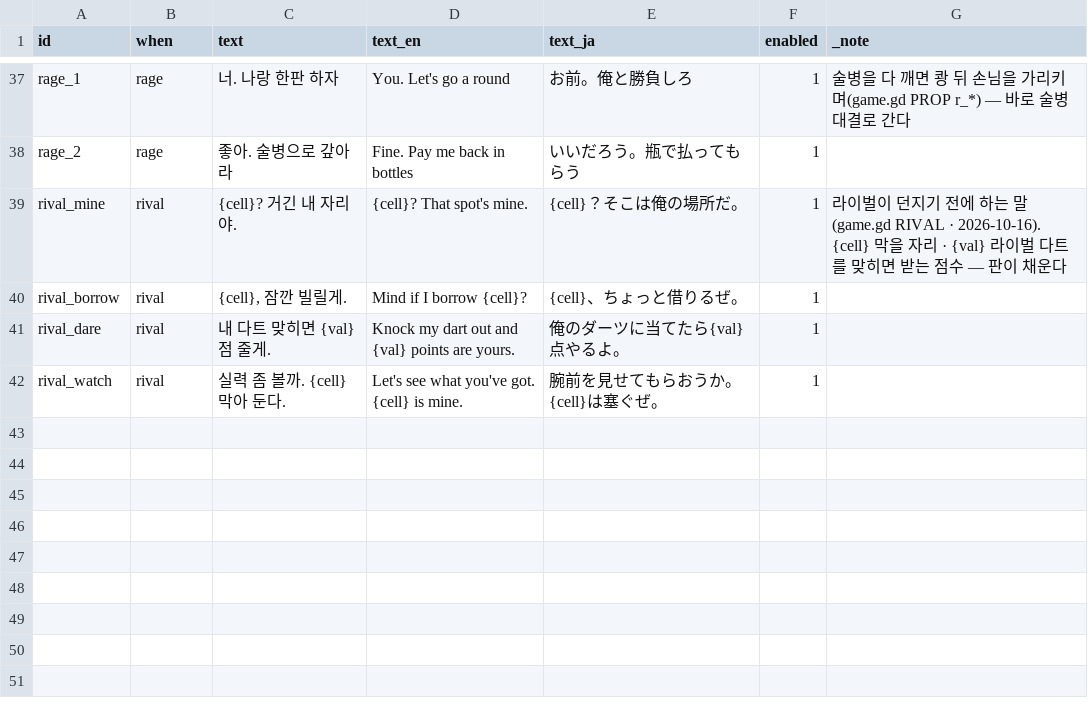
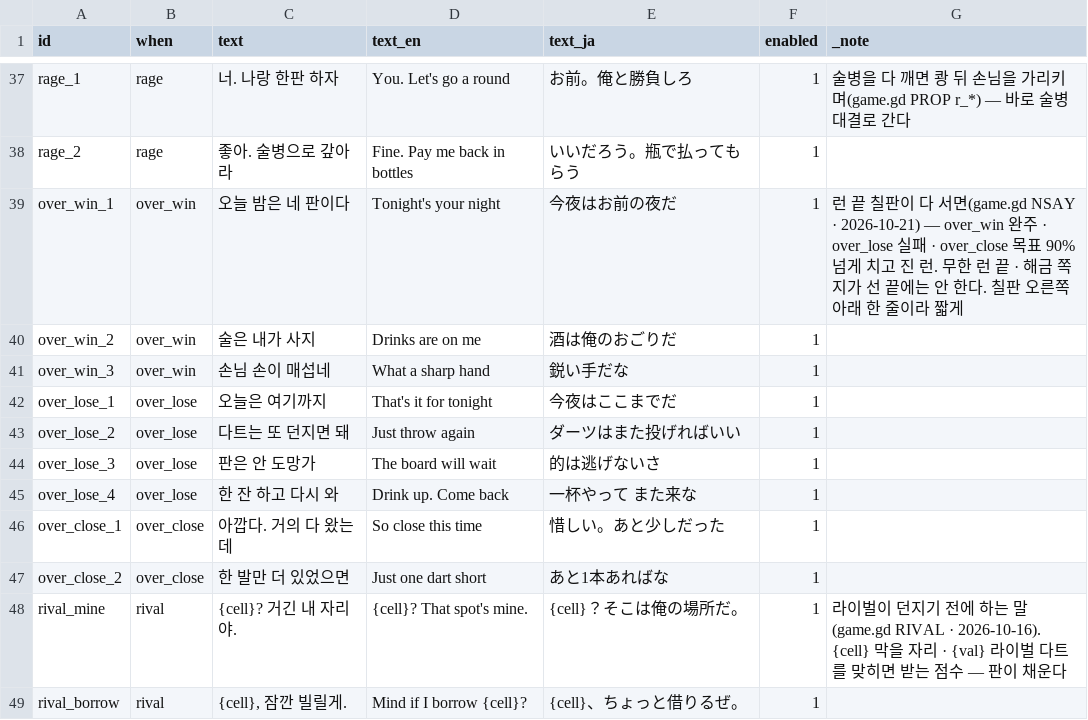
Before and after one commit to GGbong69/test-03, a CSV file: data/npc_say.csv, drawn as a sheet; only a part is shown, gaps mark what is left out; the shorter side is filled out with more unchanged rows; the diff names each change by its address in the sheet, - before the commit and + after, or states it on an @@ line.

```diff
--- a/data/npc_say.csv
+++ b/data/npc_say.csv
+row 39: over_win_1 | over_win | 오늘 밤은 네 판이다 | Tonight's your night | 今夜はお前の夜だ | 1 | 런 끝 칠판이 다 서면(game.gd NSAY · 2026-10-21) — over_win 완주 · over_lose 실패 · over_close 목표 90% 넘게 치고 진 런. 무한 런 끝 · 해금 쪽지가 선 끝에는 안 한다. 칠판 오른쪽 아래 한 줄이라 짧게
+row 40: over_win_2 | over_win | 술은 내가 사지 | Drinks are on me | 酒は俺のおごりだ | 1
+row 41: over_win_3 | over_win | 손님 손이 매섭네 | What a sharp hand | 鋭い手だな | 1
+row 42: over_lose_1 | over_lose | 오늘은 여기까지 | That's it for tonight | 今夜はここまでだ | 1
+row 43: over_lose_2 | over_lose | 다트는 또 던지면 돼 | Just throw again | ダーツはまた投げればいい | 1
+row 44: over_lose_3 | over_lose | 판은 안 도망가 | The board will wait | 的は逃げないさ | 1
+row 45: over_lose_4 | over_lose | 한 잔 하고 다시 와 | Drink up. Come back | 一杯やって また来な | 1
+row 46: over_close_1 | over_close | 아깝다. 거의 다 왔는데 | So close this time | 惜しい。あと少しだった | 1
+row 47: over_close_2 | over_close | 한 발만 더 있었으면 | Just one dart short | あと1本あればな | 1
```
Also changed, not shown: 4 other files.
